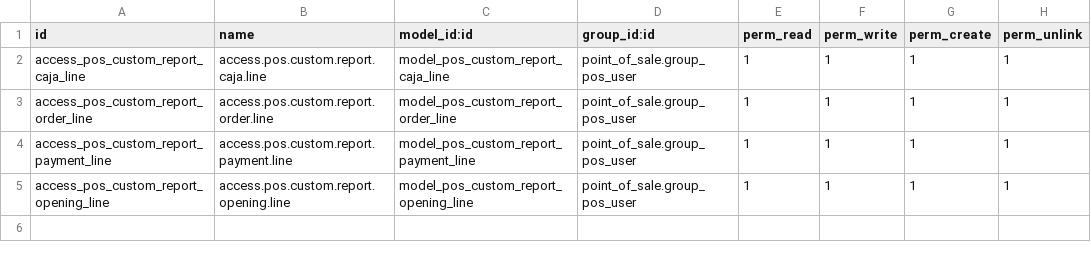
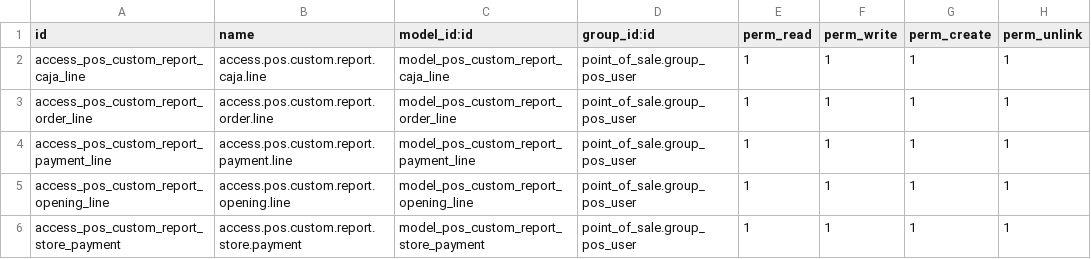
Before and after one commit to FleexVenegas/mini_project_odoo, a CSV file: addons/pos_custom_report/security/ir.model.access.csv, drawn as a sheet; the diff names each change by its address in the sheet, - before the commit and + after, or states it on an @@ line.

Commit message:
feat: Enhance POS custom report with warehouse integration and PDF generation
- Added dependency on the stock module to support warehouse functionalities.
- Introduced new fields for selecting warehouses and allowed warehouse IDs in the POS details wizard.
- Implemented a new PDF report for "Póliza de venta" with detailed sales and payment methods by store.
- Updated views to include warehouse selection and payment method display in the report.
- Enhanced access rights for the new store payment model.

```diff
--- a/addons/pos_custom_report/security/ir.model.access.csv
+++ b/addons/pos_custom_report/security/ir.model.access.csv
+row 6: access_pos_custom_report_store_payment | access.pos.custom.report.store.payment | model_pos_custom_report_store_payment | point_of_sale.group_pos_user | 1 | 1 | 1 | 1
```
Also changed, not shown: 4 other files.
